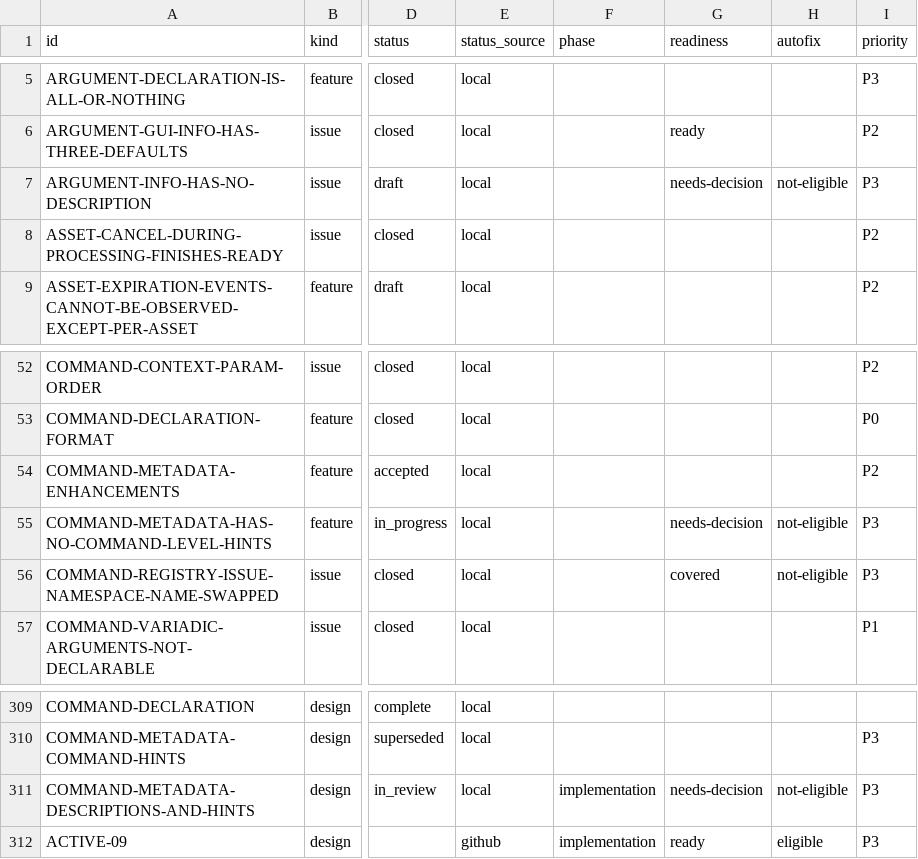
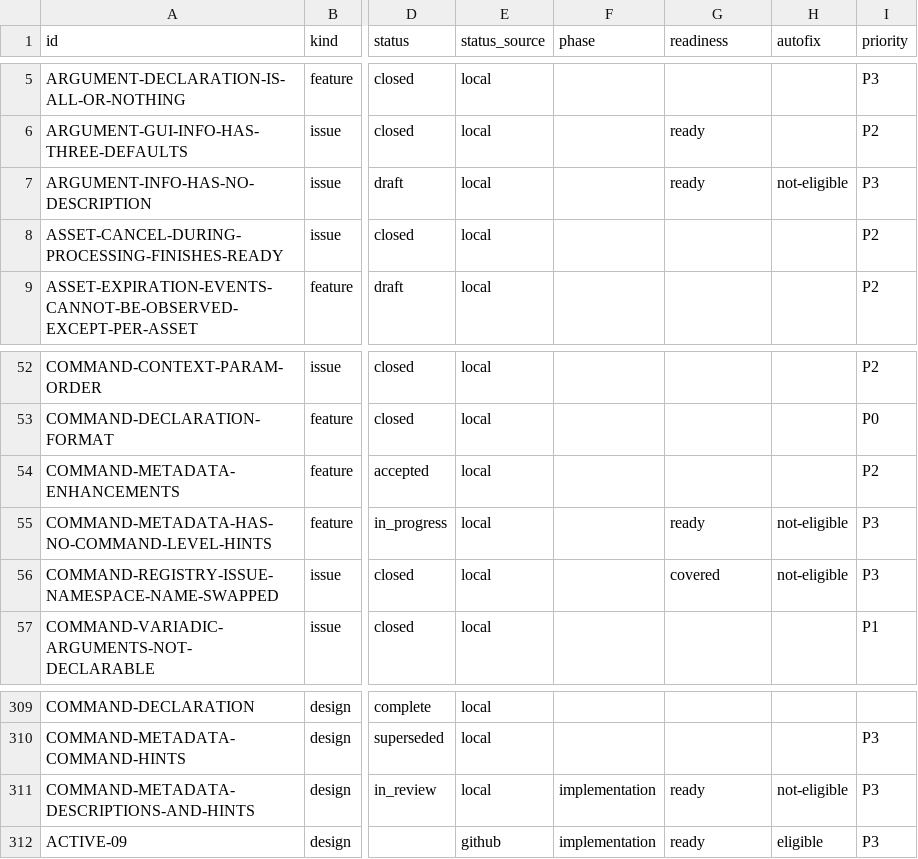
Before and after one commit to orest-d/liquers, a CSV file: specs/index.csv, drawn as a sheet; only a part is shown, gaps mark what is left out; the diff names each change by its address in the sheet, - before the commit and + after, or states it on an @@ line.

```diff
--- a/specs/index.csv
+++ b/specs/index.csv
-G7 (readiness): needs-decision
+G7 (readiness): ready
-G55 (readiness): needs-decision
+G55 (readiness): ready
-G311 (readiness): needs-decision
+G311 (readiness): ready
```
Also changed, not shown: 2 other files.
